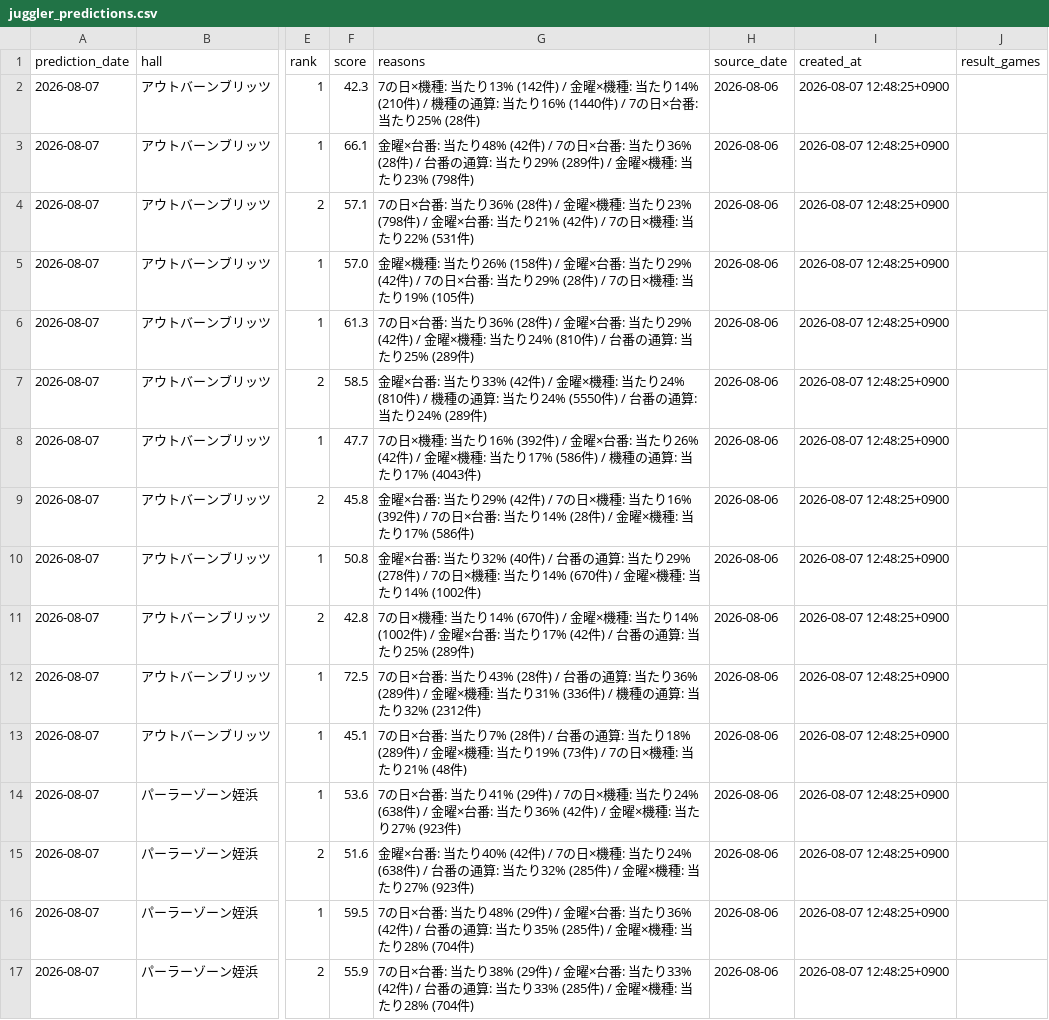
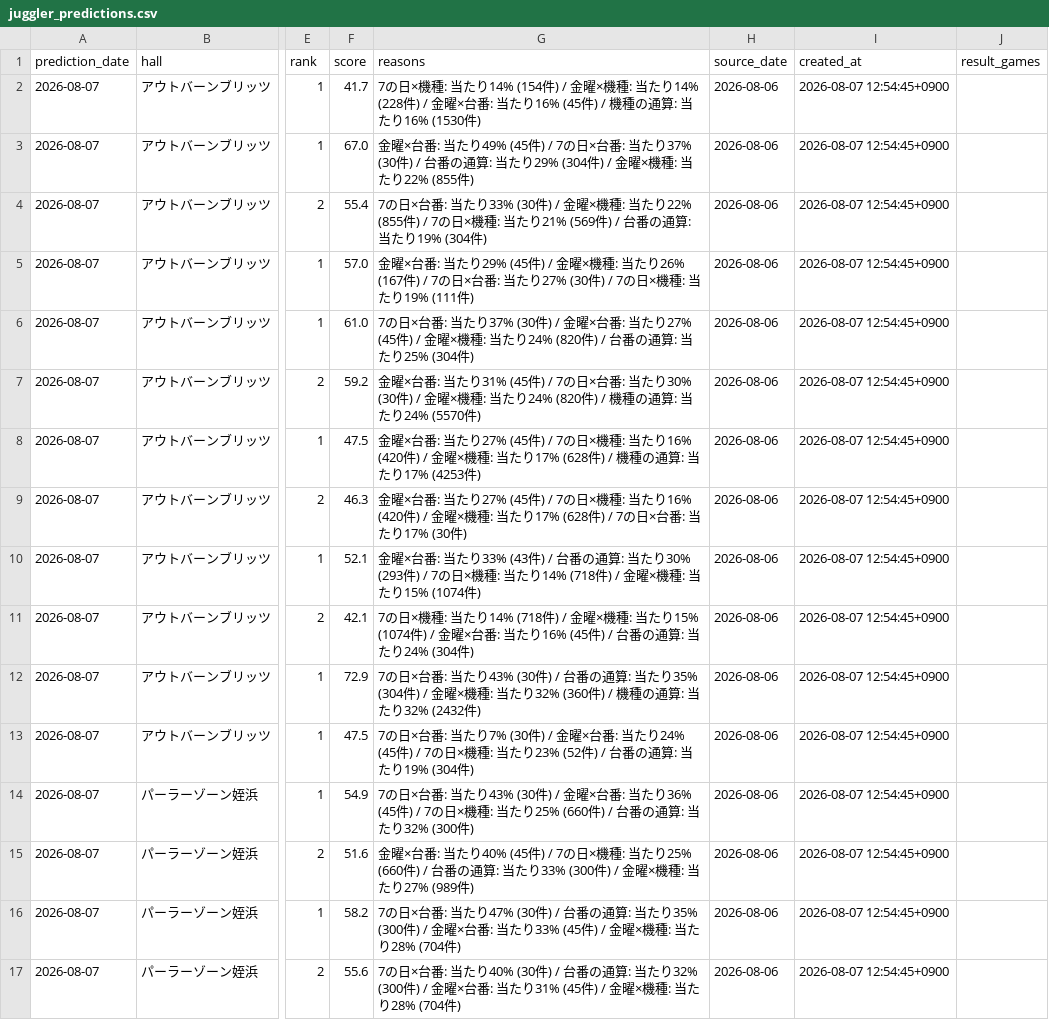
Before and after one commit to slotool/budougari, a CSV file: data/juggler_predictions.csv, drawn as a sheet; only a part is shown, gaps mark what is left out; the diff covers the shown part only; the diff names each change by its address in the sheet, - before the commit and + after, or states it on an @@ line.

```diff
--- a/data/juggler_predictions.csv
+++ b/data/juggler_predictions.csv
-F2 (score): 42.3
+F2 (score): 41.7
-G2 (reasons): …: 当たり13% (142件) / 金曜×機種: 当たり14% (210件) / 機種の通算: 当たり16% (1440件) / 7の日×台番: 当たり25% (28件)
+G2 (reasons): …: 当たり14% (154件) / 金曜×機種: 当たり14% (228件) / 金曜×台番: 当たり16% (45件) / 機種の通算: 当たり16% (1530件)
-I2:I17 (created_at): 2026-08-07 12:48:25+0900
+I2:I17 (created_at): 2026-08-07 12:54:45+0900
-F3 (score): 66.1
+F3 (score): 67.0
-G3 (reasons): …: 当たり48% (42件) / 7の日×台番: 当たり36% (28件) / 台番の通算: 当たり29% (289件) / 金曜×機種: 当たり23% (798件)
+G3 (reasons): …: 当たり49% (45件) / 7の日×台番: 当たり37% (30件) / 台番の通算: 当たり29% (304件) / 金曜×機種: 当たり22% (855件)
-F4 (score): 57.1
+F4 (score): 55.4
-G4 (reasons): …: 当たり36% (28件) / 金曜×機種: 当たり23% (798件) / 金曜×台番: 当たり21% (42件) / 7の日×機種: 当たり22% (531件)
+G4 (reasons): …: 当たり33% (30件) / 金曜×機種: 当たり22% (855件) / 7の日×機種: 当たり21% (569件) / 台番の通算: 当たり19% (304件)
-G5 (reasons): 金曜×機種: 当たり26% (158件) / 金曜×台番: 当たり29% (42件) / 7の日×台番: 当たり29% (28件) / 7の日×機種: 当たり19% (105件)
+G5 (reasons): 金曜×台番: 当たり29% (45件) / 金曜×機種: 当たり26% (167件) / 7の日×台番: 当たり27% (30件) / 7の日×機種: 当たり19% (111件)
-F6 (score): 61.3
+F6 (score): 61.0
-G6 (reasons): …: 当たり36% (28件) / 金曜×台番: 当たり29% (42件) / 金曜×機種: 当たり24% (810件) / 台番の通算: 当たり25% (289件)
+G6 (reasons): …: 当たり37% (30件) / 金曜×台番: 当たり27% (45件) / 金曜×機種: 当たり24% (820件) / 台番の通算: 当たり25% (304件)
-F7 (score): 58.5
+F7 (score): 59.2
-G7 (reasons): …: 当たり33% (42件) / 金曜×機種: 当たり24% (810件) / 機種の通算: 当たり24% (5550件) / 台番の通算: 当たり24% (289件)
+G7 (reasons): …: 当たり31% (45件) / 7の日×台番: 当たり30% (30件) / 金曜×機種: 当たり24% (820件) / 機種の通算: 当たり24% (5570件)
-F8 (score): 47.7
+F8 (score): 47.5
-G8 (reasons): 7の日×機種: 当たり16% (392件) / 金曜×台番: 当たり26% (42件) / 金曜×機種: 当たり17% (586件) / 機種の通算: 当たり17% (4043件)
+G8 (reasons): 金曜×台番: 当たり27% (45件) / 7の日×機種: 当たり16% (420件) / 金曜×機種: 当たり17% (628件) / 機種の通算: 当たり17% (4253件)
-F9 (score): 45.8
+F9 (score): 46.3
-G9 (reasons): …: 当たり29% (42件) / 7の日×機種: 当たり16% (392件) / 7の日×台番: 当たり14% (28件) / 金曜×機種: 当たり17% (586件)
+G9 (reasons): …: 当たり27% (45件) / 7の日×機種: 当たり16% (420件) / 金曜×機種: 当たり17% (628件) / 7の日×台番: 当たり17% (30件)
-F10 (score): 50.8
+F10 (score): 52.1
-G10 (reasons): …: 当たり32% (40件) / 台番の通算: 当たり29% (278件) / 7の日×機種: 当たり14% (670件) / 金曜×機種: 当たり14% (1002件)
+G10 (reasons): …: 当たり33% (43件) / 台番の通算: 当たり30% (293件) / 7の日×機種: 当たり14% (718件) / 金曜×機種: 当たり15% (1074件)
-F11 (score): 42.8
+F11 (score): 42.1
-G11 (reasons): …当たり14% (670件) / 金曜×機種: 当たり14% (1002件) / 金曜×台番: 当たり17% (42件) / 台番の通算: 当たり25% (289件)
+G11 (reasons): …当たり14% (718件) / 金曜×機種: 当たり15% (1074件) / 金曜×台番: 当たり16% (45件) / 台番の通算: 当たり24% (304件)
-F12 (score): 72.5
+F12 (score): 72.9
-G12 (reasons): …当たり43% (28件) / 台番の通算: 当たり36% (289件) / 金曜×機種: 当たり31% (336件) / 機種の通算: 当たり32% (2312件)
+G12 (reasons): …当たり43% (30件) / 台番の通算: 当たり35% (304件) / 金曜×機種: 当たり32% (360件) / 機種の通算: 当たり32% (2432件)
-F13 (score): 45.1
+F13 (score): 47.5
-G13 (reasons): …当たり7% (28件) / 台番の通算: 当たり18% (289件) / 金曜×機種: 当たり19% (73件) / 7の日×機種: 当たり21% (48件)
+G13 (reasons): …当たり7% (30件) / 金曜×台番: 当たり24% (45件) / 7の日×機種: 当たり23% (52件) / 台番の通算: 当たり19% (304件)
-F14 (score): 53.6
+F14 (score): 54.9
-G14 (reasons): …: 当たり41% (29件) / 7の日×機種: 当たり24% (638件) / 金曜×台番: 当たり36% (42件) / 金曜×機種: 当たり27% (923件)
+G14 (reasons): …: 当たり43% (30件) / 金曜×台番: 当たり36% (45件) / 7の日×機種: 当たり25% (660件) / 台番の通算: 当たり32% (300件)
-G15 (reasons): …当たり40% (42件) / 7の日×機種: 当たり24% (638件) / 台番の通算: 当たり32% (285件) / 金曜×機種: 当たり27% (923件)
+G15 (reasons): …当たり40% (45件) / 7の日×機種: 当たり25% (660件) / 台番の通算: 当たり33% (300件) / 金曜×機種: 当たり27% (989件)
-F16 (score): 59.5
+F16 (score): 58.2
-G16 (reasons): …: 当たり48% (29件) / 金曜×台番: 当たり36% (42件) / 台番の通算: 当たり35% (285件) / 金…
+G16 (reasons): …: 当たり47% (30件) / 台番の通算: 当たり35% (300件) / 金曜×台番: 当たり33% (45件) / 金…
-F17 (score): 55.9
+F17 (score): 55.6
-G17 (reasons): …: 当たり38% (29件) / 金曜×台番: 当たり33% (42件) / 台番の通算: 当たり33% (285件) / 金…
+G17 (reasons): …: 当たり40% (30件) / 台番の通算: 当たり32% (300件) / 金曜×台番: 当たり31% (45件) / 金…
```
Also changed, not shown: 17 edited cells elsewhere in this file, 8 other files.
